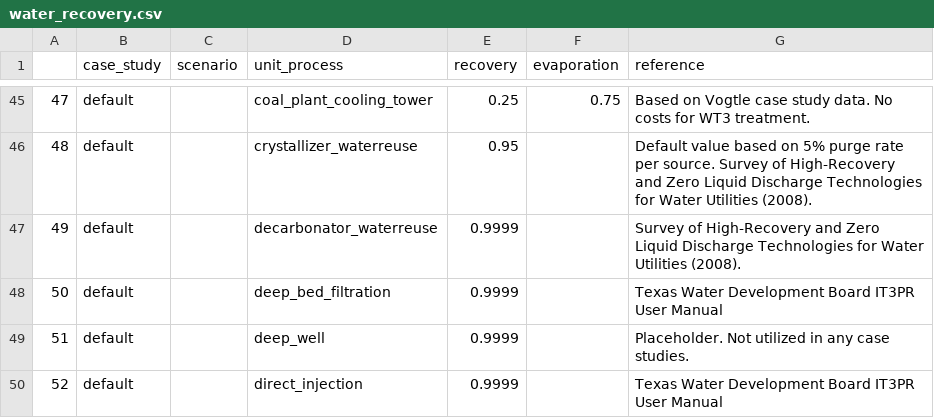
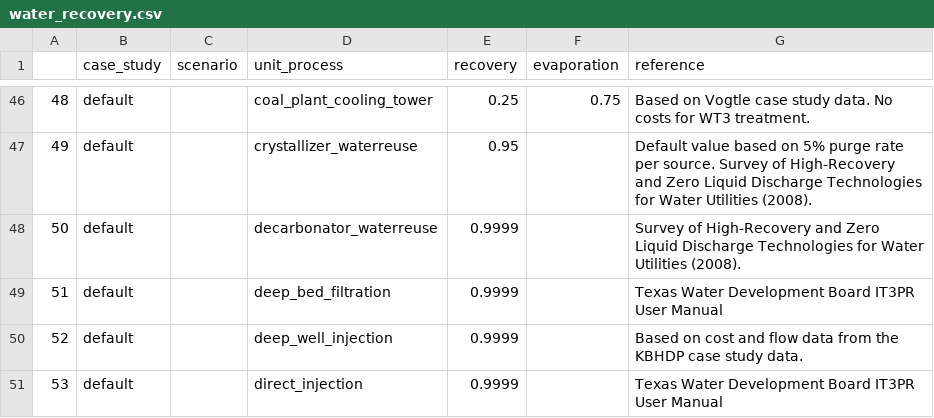
Before and after one commit to NREL/WaterTAP3, a CSV file: IDAES-WaterTAP3_v2/data/water_recovery.csv, drawn as a sheet; only a part is shown, gaps mark what is left out; addresses are those after the commit; the diff covers the shown part only; the diff names each change by its address in the sheet, - before the commit and + after, or states it on an @@ line.

```diff
--- a/IDAES-WaterTAP3_v2/data/water_recovery.csv
+++ b/IDAES-WaterTAP3_v2/data/water_recovery.csv
@@ column A renumbered from row 17 down @@
-D50 (unit_process): deep_well
+D50 (unit_process): deep_well_injection
-G50 (reference): Placeholder. Not utilized in any case studies.
+G50 (reference): Based on cost and flow data from the KBHDP case study data.
```
Also changed, not shown: 3 added rows and 2 edited cells elsewhere in this file, IDAES-WaterTAP3_v2/data/constituent_removal.csv, 3 other files.
